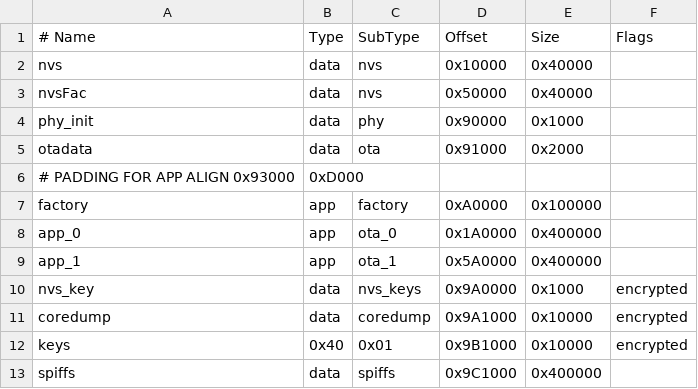
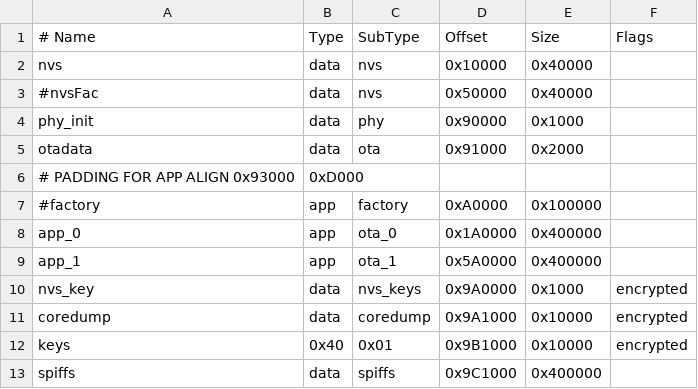
Before and after one commit to bobbycar-reinvented/bobbycar-boardcomputer-firmware, a CSV file: partitions_16M_ota.csv, drawn as a sheet.

```diff
--- a/partitions_16M_ota.csv
+++ b/partitions_16M_ota.csv
@@ -2,3 +2,3 @@
 nvs,      data, nvs,        0x10000,  0x40000,
-nvsFac,   data, nvs,        0x50000,  0x40000,
+#nvsFac,   data, nvs,        0x50000,  0x40000,
 phy_init, data, phy,        0x90000,   0x1000,
@@ -6,3 +6,3 @@ otadata,  data, ota,        0x91000,   0x2000,
 # PADDING FOR APP ALIGN     0x93000,   0xD000,
-factory,  app,  factory,    0xA0000, 0x100000,
+#factory,  app,  factory,    0xA0000, 0x100000,
 app_0,    app,  ota_0,     0x1A0000, 0x400000,
```
Also changed, not shown: 2 other files.
